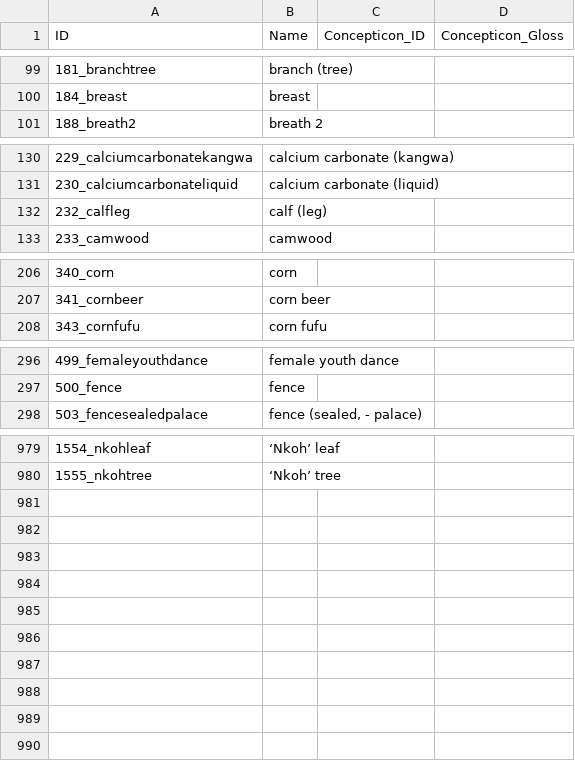
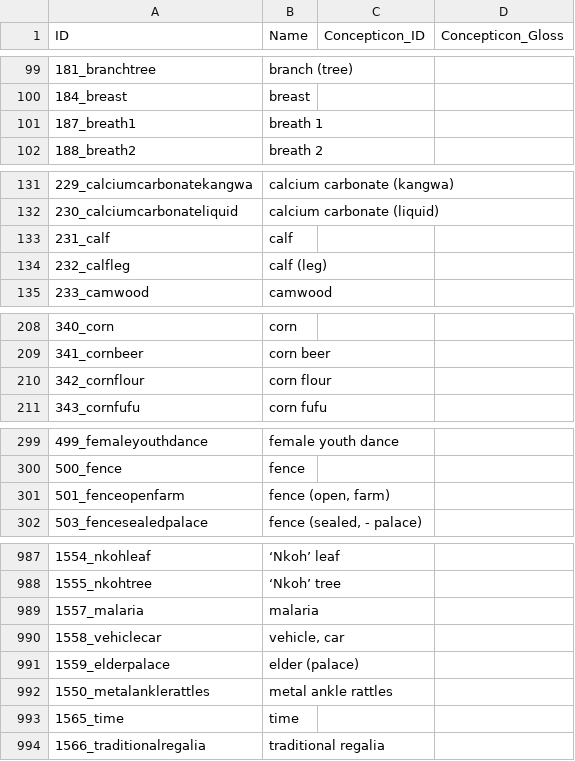
Before and after one commit to kpaam-cam/lowerfungom-wordlists, a CSV file: cldf/parameters.csv, drawn as a sheet; only a part is shown, gaps mark what is left out; the diff covers the shown part only; the diff names each change by its address in the sheet, - before the commit and + after, or states it on an @@ line.

```diff
--- a/cldf/parameters.csv
+++ b/cldf/parameters.csv
+row 101: 187_breath1 | breath 1
+row 133: 231_calf | calf
+row 210: 342_cornflour | corn flour
+row 301: 501_fenceopenfarm | fence (open, farm)
+row 989: 1557_malaria | malaria
+row 990: 1558_vehiclecar | vehicle, car
+row 991: 1559_elderpalace | elder (palace)
+row 992: 1550_metalanklerattles | metal ankle rattles
+row 993: 1565_time | time
+row 994: 1566_traditionalregalia | traditional regalia
```
Also changed, not shown: 4 added rows elsewhere in this file, analyses/Phase3-Summer2022/kplfSubset-0.450.55_thresholds-conceptStabilityByVariety.tsv, cldf/languages.csv, 51 other files.
